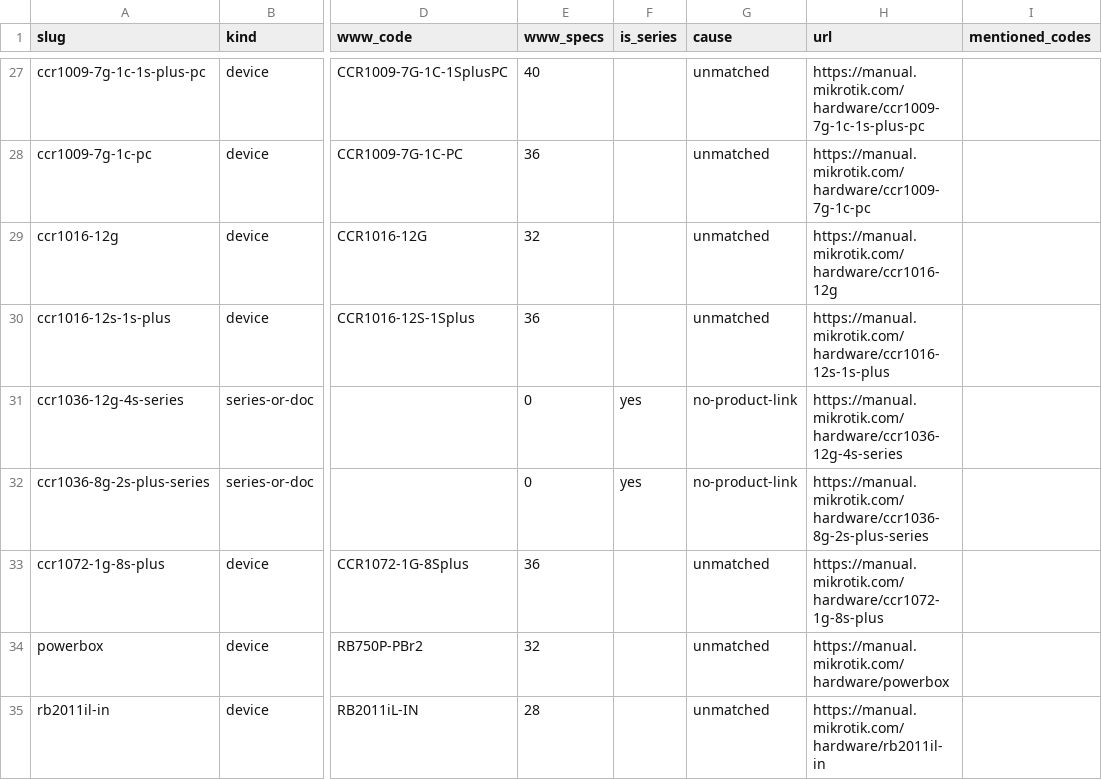
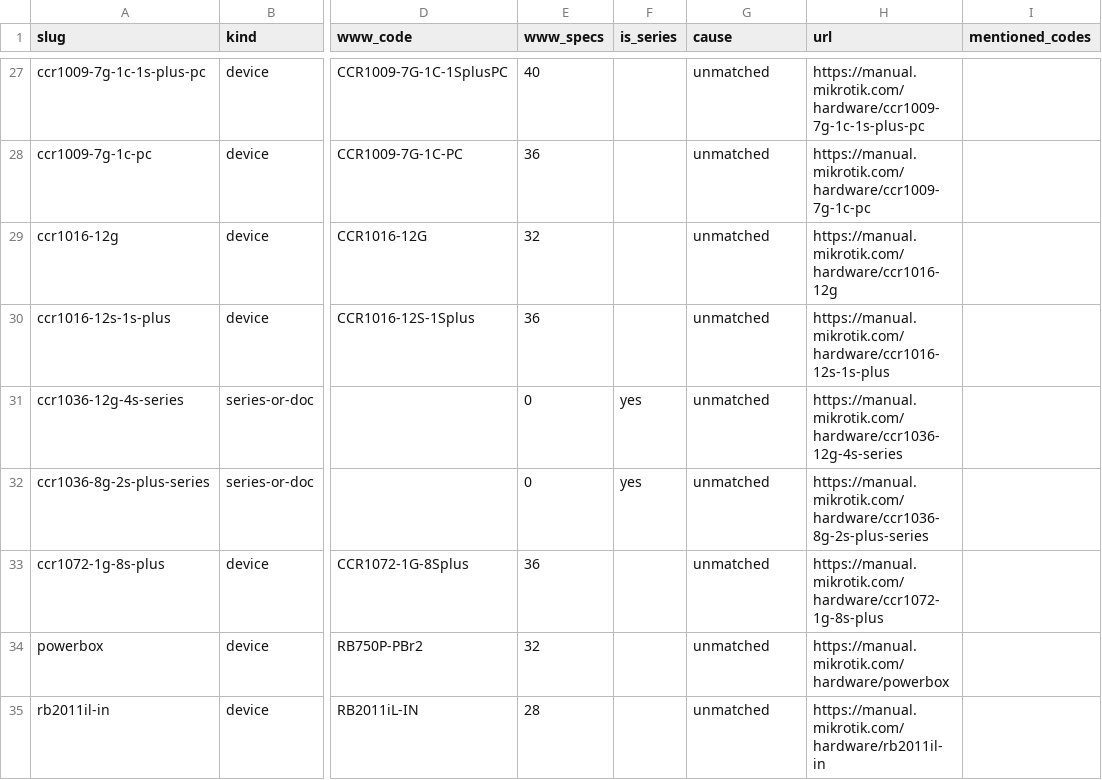
Before and after one commit to tikoci/rosetta, a TSV file: hardware-unmatched.tsv, drawn as a sheet; only a part is shown, gaps mark what is left out; the diff names each change by its address in the sheet, - before the commit and + after, or states it on an @@ line.

```diff
--- a/hardware-unmatched.tsv
+++ b/hardware-unmatched.tsv
-G31:G32 (cause): no-product-link
+G31:G32 (cause): unmatched
```
Also changed, not shown: 4 other files.
